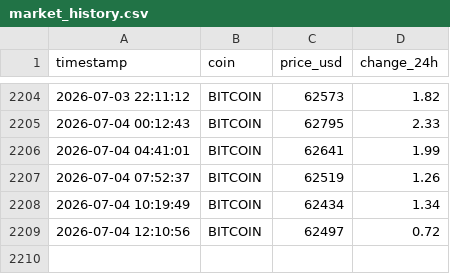
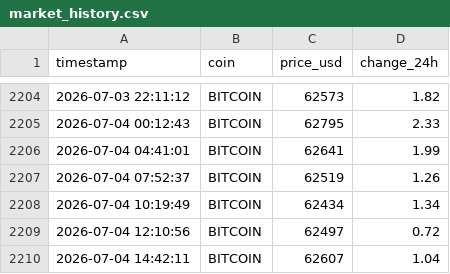
Before and after one commit to pranjalmandhan/crypto-market-pipeline, a CSV file: data/market_history.csv, drawn as a sheet; only a part is shown, gaps mark what is left out; the diff names each change by its address in the sheet, - before the commit and + after, or states it on an @@ line.

```diff
--- a/data/market_history.csv
+++ b/data/market_history.csv
+row 2210: 2026-07-04 14:42:11 | BITCOIN | 62607 | 1.04
```
